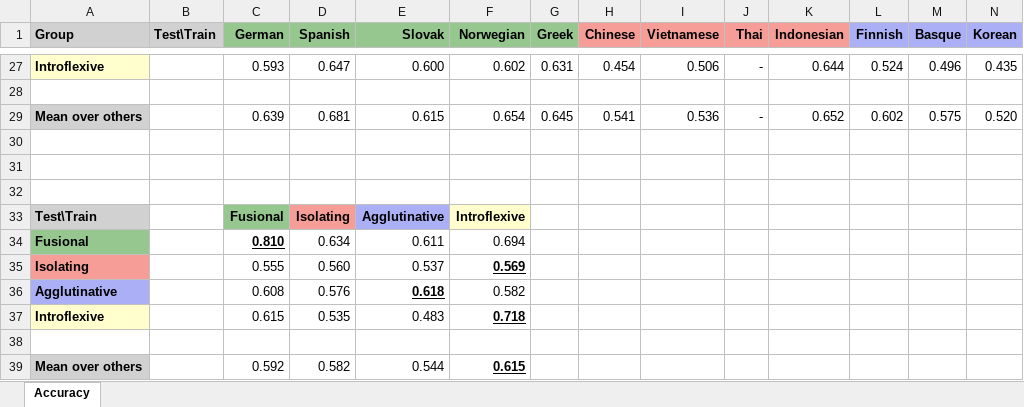
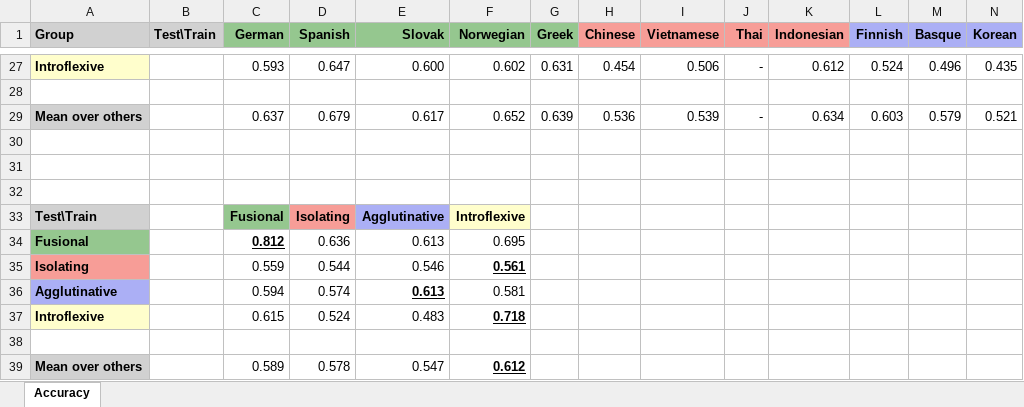
Before and after one commit to jerbarnes/typology_of_crosslingual, an Excel workbook: results/acl-pretrain/mbert/results_pos_postprocessed.xlsx, sheet Accuracy, drawn as a sheet; only a part is shown, gaps mark what is left out; values as stored, in another font and other column widths than the file's, no borders; removed rows and columns are numbered as before the commit, all else as after; rows hold the shown columns only; the diff covers the shown part only; the diff names each change by its address in the sheet, - before the commit and + after, or states it on an @@ line.

```diff
--- a/results/acl-pretrain/mbert/results_pos_postprocessed.xlsx (sheet Accuracy)
+++ b/results/acl-pretrain/mbert/results_pos_postprocessed.xlsx (sheet Accuracy)
-K27 (Indonesian): 0.644
+K27 (Indonesian): 0.612
-row 29: Mean over others |  | 0.639 | 0.681 | 0.615 | 0.654 | 0.645 | 0.541 | 0.536 | - | 0.652 | 0.602 | 0.575 | 0.520
+row 29: Mean over others |  | 0.637 | 0.679 | 0.617 | 0.652 | 0.639 | 0.536 | 0.539 | - | 0.634 | 0.603 | 0.579 | 0.521
-row 34: Fusional |  | 0.810 | 0.634 | 0.611 | 0.694
-row 35: Isolating |  | 0.555 | 0.560 | 0.537 | 0.569
-row 36: Agglutinative |  | 0.608 | 0.576 | 0.618 | 0.582
+row 34: Fusional |  | 0.812 | 0.636 | 0.613 | 0.695
+row 35: Isolating |  | 0.559 | 0.544 | 0.546 | 0.561
+row 36: Agglutinative |  | 0.594 | 0.574 | 0.613 | 0.581
-D37 (Spanish): 0.535
+D37 (Spanish): 0.524
-row 39: Mean over others |  | 0.592 | 0.582 | 0.544 | 0.615
+row 39: Mean over others |  | 0.589 | 0.578 | 0.547 | 0.612
```
Also changed, not shown: 10 added rows, 10 removed rows and 10 edited cells elsewhere in this sheet, results/acl-pretrain/mbert/results_pos.xlsx, results/acl-pretrain/xlm-roberta/results_pos.xlsx, 1 other file.
